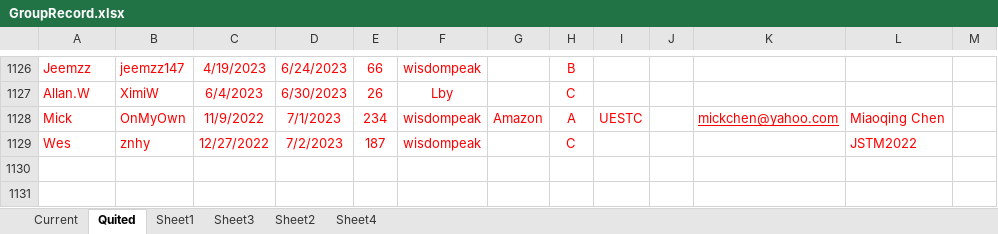
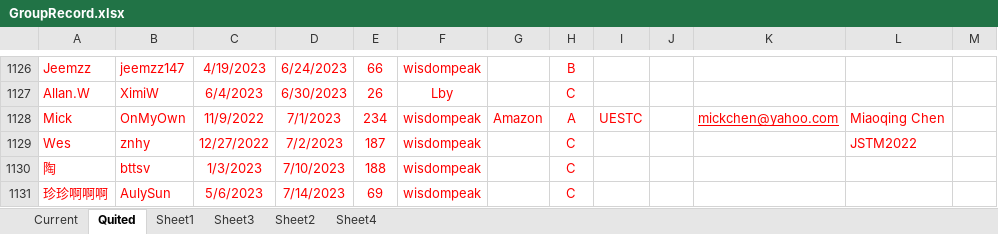
Before and after one commit to wisdompeak/lc-score-board, an Excel workbook: generateEXCEL/Data/Members/GroupRecord.xlsx, sheet Quited, drawn as a sheet; only a part is shown, gaps mark what is left out; values as stored, in another font and other column widths than the file's, no borders; the diff names each change by its address in the sheet, - before the commit and + after, or states it on an @@ line.

```diff
--- a/generateEXCEL/Data/Members/GroupRecord.xlsx (sheet Quited)
+++ b/generateEXCEL/Data/Members/GroupRecord.xlsx (sheet Quited)
+row 1130: 陶 | bttsv | 1/3/2023 | 7/10/2023 | 188 | wisdompeak |  | C
+row 1131: 珍珍啊啊啊 | AulySun | 5/6/2023 | 7/14/2023 | 69 | wisdompeak |  | C
```
Also changed, not shown: sheet Current, generateEXCEL/index.xlsx, 17 other files.
